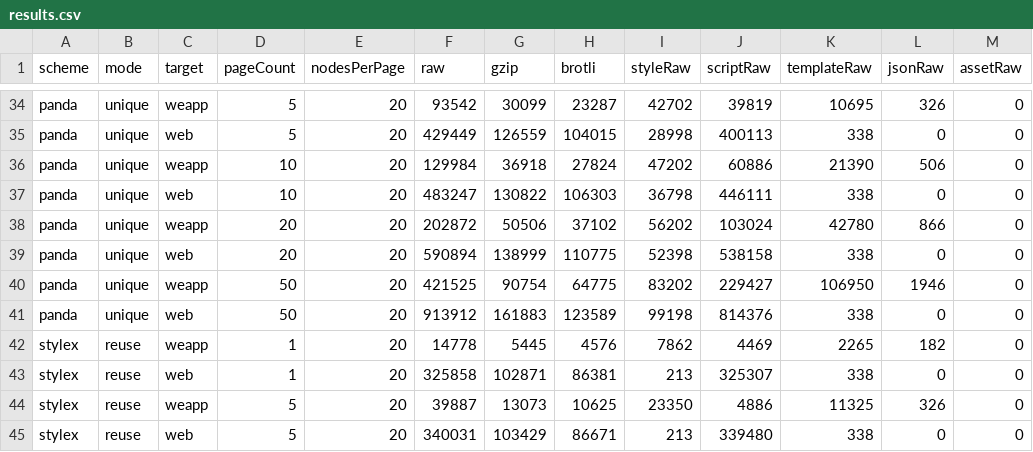
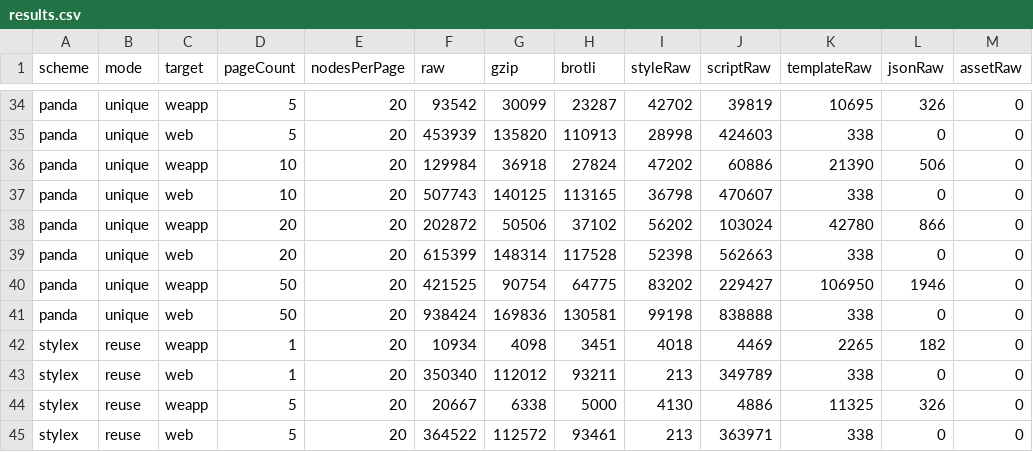
Before and after one commit to sonofmagic/weapp-style-size-benchmark, a CSV file: reports/page-growth/results.csv, drawn as a sheet; only a part is shown, gaps mark what is left out; the diff covers the shown part only; the diff names each change by its address in the sheet, - before the commit and + after, or states it on an @@ line.

```diff
--- a/reports/page-growth/results.csv
+++ b/reports/page-growth/results.csv
-F35 (raw): 429449
+F35 (raw): 453939
-G35 (gzip): 126559
+G35 (gzip): 135820
-H35 (brotli): 104015
+H35 (brotli): 110913
-J35 (scriptRaw): 400113
+J35 (scriptRaw): 424603
-F37 (raw): 483247
+F37 (raw): 507743
-G37 (gzip): 130822
+G37 (gzip): 140125
-H37 (brotli): 106303
+H37 (brotli): 113165
-J37 (scriptRaw): 446111
+J37 (scriptRaw): 470607
-F39 (raw): 590894
+F39 (raw): 615399
-G39 (gzip): 138999
+G39 (gzip): 148314
-H39 (brotli): 110775
+H39 (brotli): 117528
-J39 (scriptRaw): 538158
+J39 (scriptRaw): 562663
-F41 (raw): 913912
+F41 (raw): 938424
-G41 (gzip): 161883
+G41 (gzip): 169836
-H41 (brotli): 123589
+H41 (brotli): 130581
-J41 (scriptRaw): 814376
+J41 (scriptRaw): 838888
-F42 (raw): 14778
+F42 (raw): 10934
-G42 (gzip): 5445
+G42 (gzip): 4098
-H42 (brotli): 4576
+H42 (brotli): 3451
-I42 (styleRaw): 7862
+I42 (styleRaw): 4018
-F43 (raw): 325858
+F43 (raw): 350340
-G43 (gzip): 102871
+G43 (gzip): 112012
-H43 (brotli): 86381
+H43 (brotli): 93211
-J43 (scriptRaw): 325307
+J43 (scriptRaw): 349789
-F44 (raw): 39887
+F44 (raw): 20667
-G44 (gzip): 13073
+G44 (gzip): 6338
-H44 (brotli): 10625
+H44 (brotli): 5000
-I44 (styleRaw): 23350
+I44 (styleRaw): 4130
-F45 (raw): 340031
+F45 (raw): 364522
-G45 (gzip): 103429
+G45 (gzip): 112572
-H45 (brotli): 86671
+H45 (brotli): 93461
-J45 (scriptRaw): 339480
+J45 (scriptRaw): 363971
```
Also changed, not shown: 128 edited cells elsewhere in this file, reports/files.csv, reports/results.csv, 53 other files.
